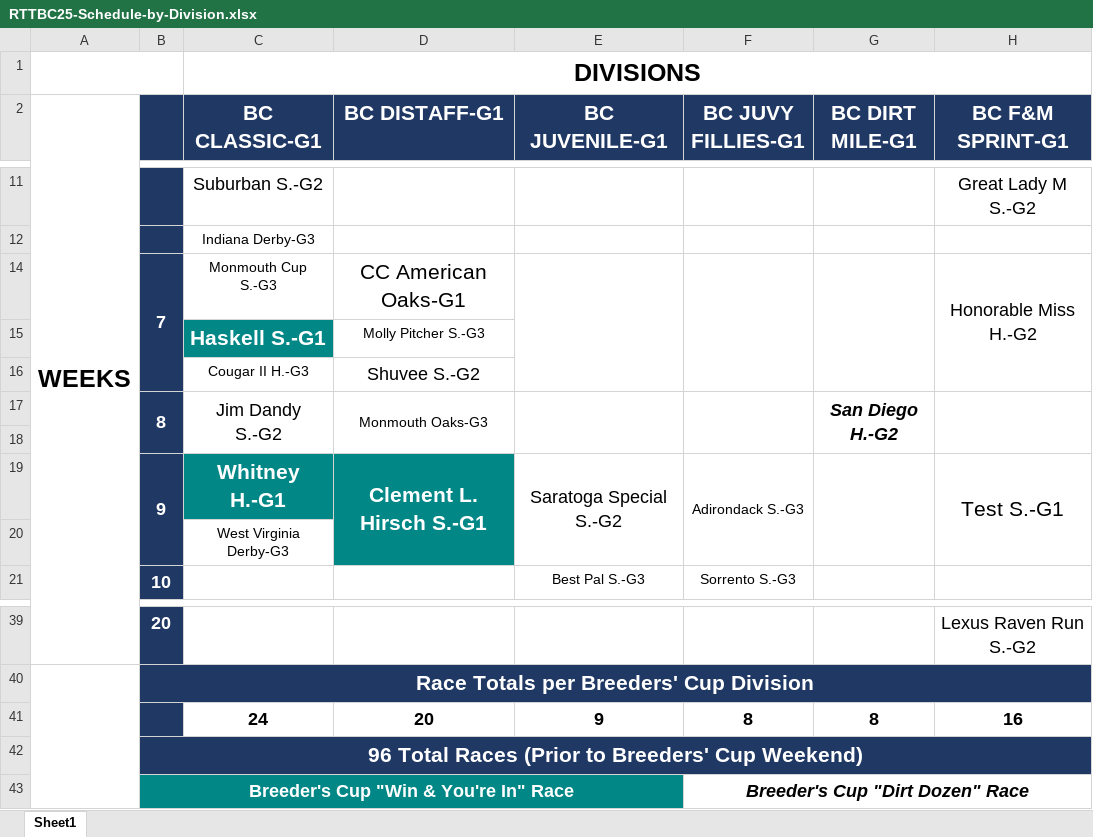
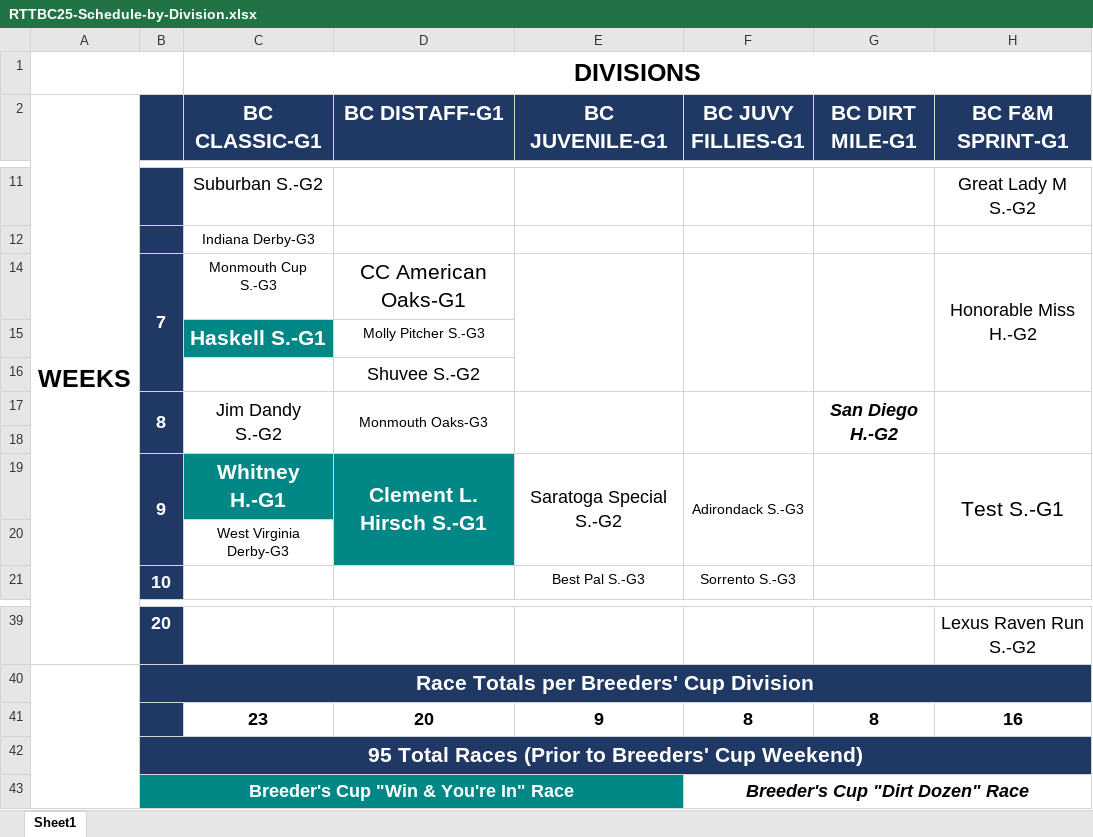
Before and after one commit to michael-m-casserly/gallop-racing, an Excel workbook: pdf/RTTBC25-Schedule-by-Division.xlsx, sheet Sheet1, drawn as a sheet; only a part is shown, gaps mark what is left out; values as stored, in another font and other column widths than the file's, no borders; the diff names each change by its address in the sheet, - before the commit and + after, or states it on an @@ line.

```diff
--- a/pdf/RTTBC25-Schedule-by-Division.xlsx (sheet Sheet1)
+++ b/pdf/RTTBC25-Schedule-by-Division.xlsx (sheet Sheet1)
-C16 (BC CLASSIC-G1): Cougar II H.-G3
+C16 (BC CLASSIC-G1): (empty)
-C41 (BC CLASSIC-G1): 24
+C41 (BC CLASSIC-G1): 23
-B42: 96 Total Races…
+B42: 95 Total Races…
```
Also changed, not shown: 4 other files.
